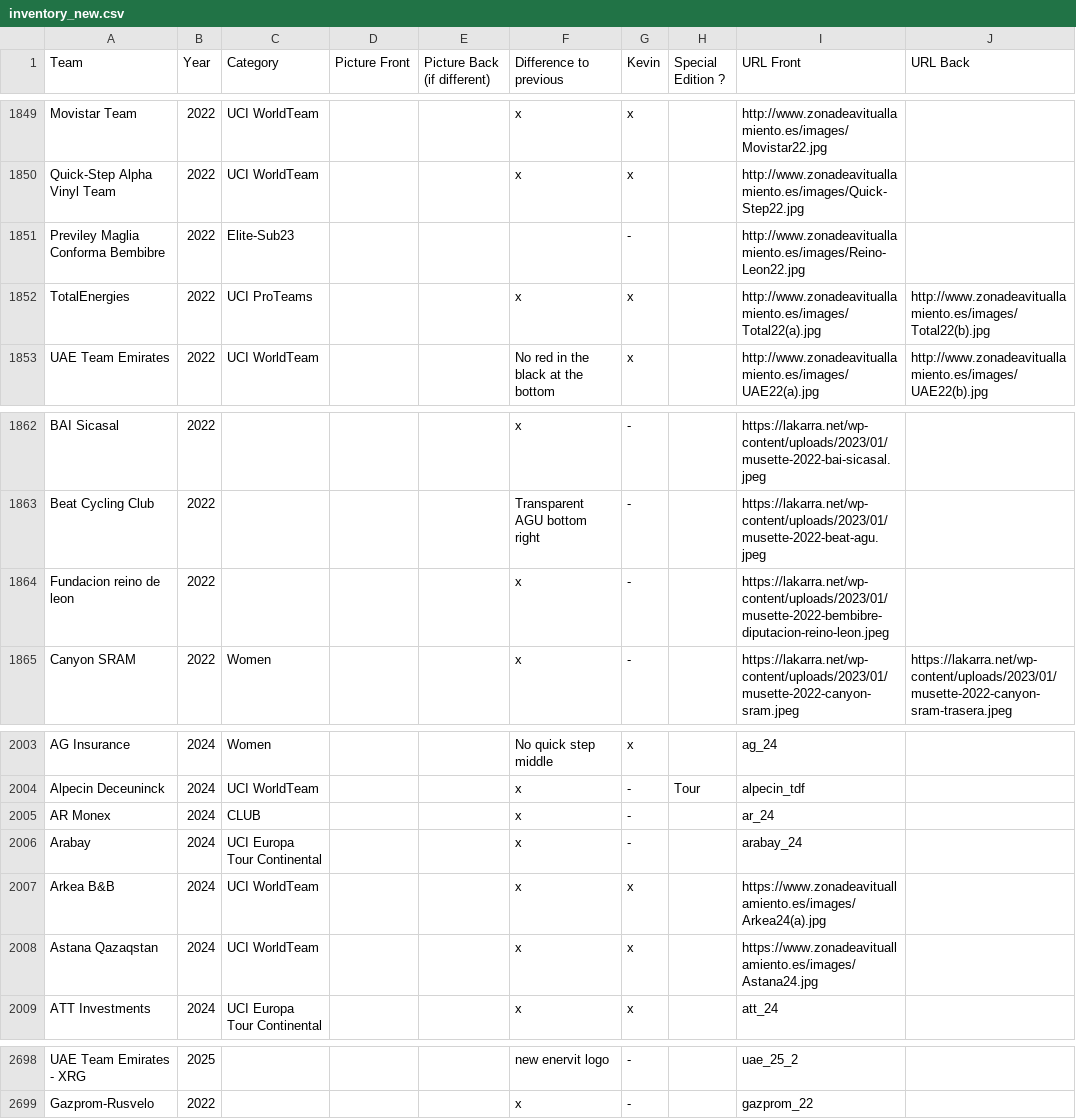
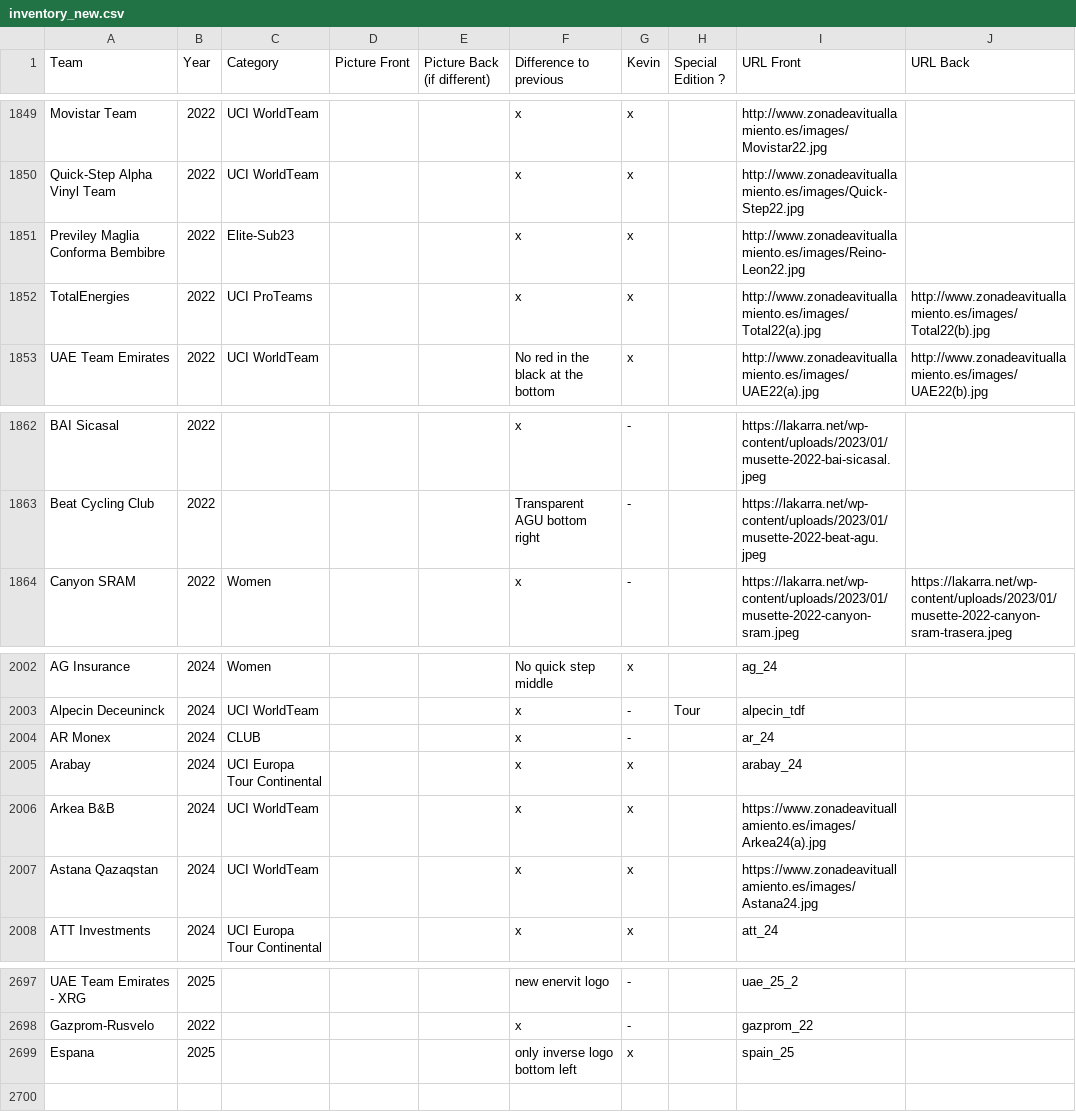
Before and after one commit to HKev68/musettes_inventory, a CSV file: inventory_new.csv, drawn as a sheet; only a part is shown, gaps mark what is left out.

Commit message:
Add musettes Felix

```diff
--- a/inventory_new.csv
+++ b/inventory_new.csv
@@ -1850,3 +1850,3 @@ Movistar Team;2022;UCI WorldTeam;;;x;x;;http://www.zonadeavituallamiento.es/imag
 Quick-Step Alpha Vinyl Team;2022;UCI WorldTeam;;;x;x;;http://www.zonadeavituallamiento.es/images/Quick-Step22.jpg;
-Previley Maglia Conforma Bembibre;2022;Elite-Sub23;;;;-;;http://www.zonadeavituallamiento.es/images/Reino-Leon22.jpg;
+Previley Maglia Conforma Bembibre;2022;Elite-Sub23;;;x;x;;http://www.zonadeavituallamiento.es/images/Reino-Leon22.jpg;
 TotalEnergies;2022;UCI ProTeams;;;x;x;;http://www.zonadeavituallamiento.es/images/Total22(a).jpg;http://www.zonadeavituallamiento.es/images/Total22(b).jpg
@@ -1863,3 +1863,2 @@ BAI Sicasal;2022;;;;x;-;;https://lakarra.net/wp-content/uploads/2023/01/musette-
 Beat Cycling Club;2022;;;;Transparent AGU bottom right;-;;https://lakarra.net/wp-content/uploads/2023/01/musette-2022-beat-agu.jpeg;
-Fundacion reino de leon;2022;;;;x;-;;https://lakarra.net/wp-content/uploads/2023/01/musette-2022-bembibre-diputacion-reino-leon.jpeg;
 Canyon SRAM;2022;Women;;;x;-;;https://lakarra.net/wp-content/uploads/2023/01/musette-2022-canyon-sram.jpeg;https://lakarra.net/wp-content/uploads/2023/01/musette-2022-canyon-sram-trasera.jpeg
@@ -2005,3 +2004,3 @@ Alpecin Deceuninck;2024;UCI WorldTeam;;;x;-;Tour;alpecin_tdf;
 AR Monex;2024;CLUB;;;x;-;;ar_24;
-Arabay;2024;UCI Europa Tour Continental;;;x;-;;arabay_24;
+Arabay;2024;UCI Europa Tour Continental;;;x;x;;arabay_24;
 Arkea B&B;2024;UCI WorldTeam;;;x;x;;https://www.zonadeavituallamiento.es/images/Arkea24(a).jpg;
@@ -2699 +2698,2 @@ UAE Team Emirates - XRG;2025;;;;new enervit logo;-;;uae_25_2;
 Gazprom-Rusvelo;2022;;;;x;-;;gazprom_22;
+Espana;2025;;;;only inverse logo bottom left;x;;spain_25;
```
Also changed, not shown: 2 other files.
